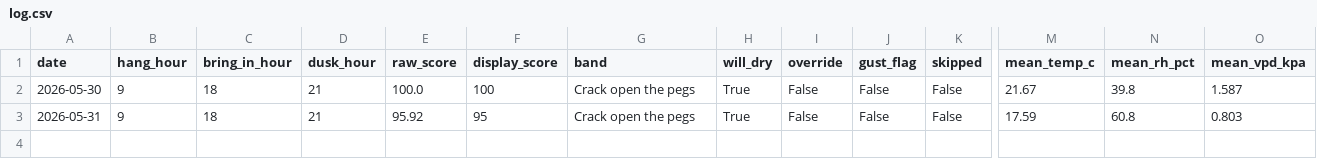
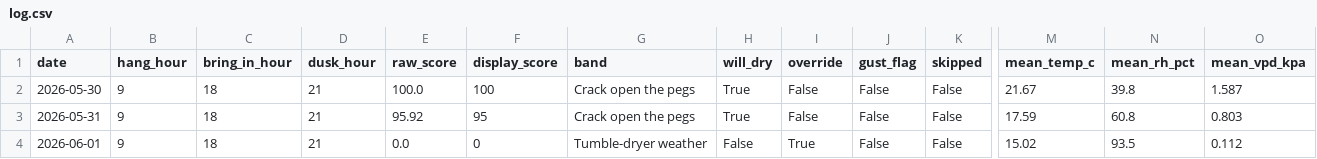
Before and after one commit to jimwarrilow-max/Peg, a CSV file: log.csv, drawn as a sheet; only a part is shown, gaps mark what is left out; rows hold the shown columns only; the diff names each change by its address in the sheet, - before the commit and + after, or states it on an @@ line.

```diff
--- a/log.csv
+++ b/log.csv
+row 4: 2026-06-01 | 9 | 18 | 21 | 0.0 | 0 | Tumble-dryer weather | False | True | False | False | 15.02 | 93.5 | 0.112
```
